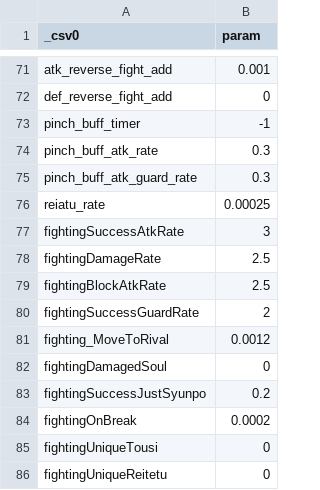
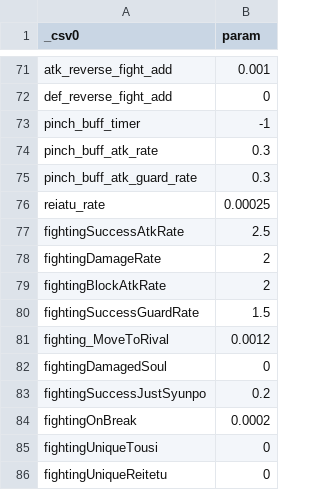
Before and after one commit to Nilsix/BROS-Patch, a CSV file: BrosCommunityEditionFiles/CommonParam.csv, drawn as a sheet; only a part is shown, gaps mark what is left out.

```diff
--- a/BrosCommunityEditionFiles/CommonParam.csv
+++ b/BrosCommunityEditionFiles/CommonParam.csv
@@ -76,6 +76,6 @@ pinch_buff_atk_guard_rate,0.3
 reiatu_rate,0.00025
-fightingSuccessAtkRate,3
-fightingDamageRate,2.5
-fightingBlockAtkRate,2.5
-fightingSuccessGuardRate,2
+fightingSuccessAtkRate,2.5
+fightingDamageRate,2
+fightingBlockAtkRate,2
+fightingSuccessGuardRate,1.5
 fighting_MoveToRival,0.0012
```
Also changed, not shown: 1 other file.
